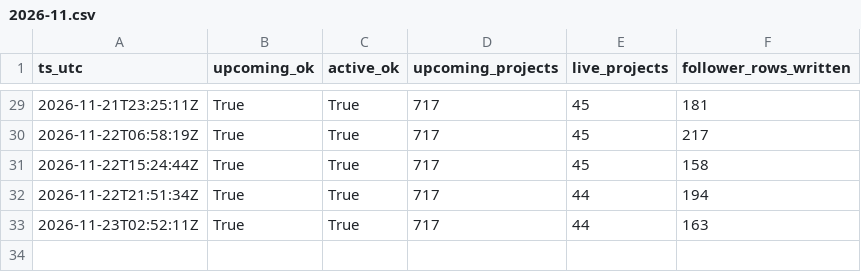
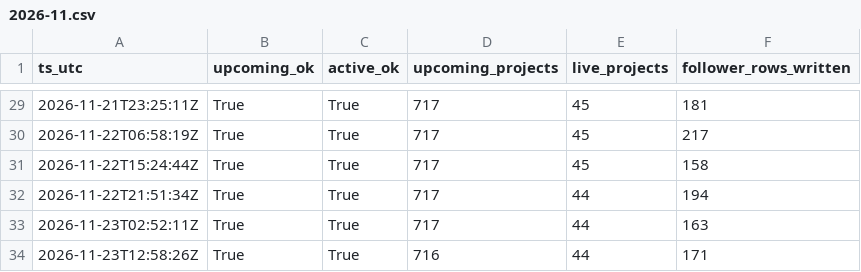
Before and after one commit to priack/Followers-tracker, a CSV file: data/runs/2026-11.csv, drawn as a sheet; only a part is shown, gaps mark what is left out.

```diff
--- a/data/runs/2026-11.csv
+++ b/data/runs/2026-11.csv
@@ -33 +33,2 @@ ts_utc,upcoming_ok,active_ok,upcoming_projects,live_projects,follower_rows_writt
 2026-11-23T02:52:11Z,True,True,717,44,163
+2026-11-23T12:58:26Z,True,True,716,44,171
```
Also changed, not shown: data/campaign_snapshots/2026-11.csv, data/projects.csv, 1 other file.
